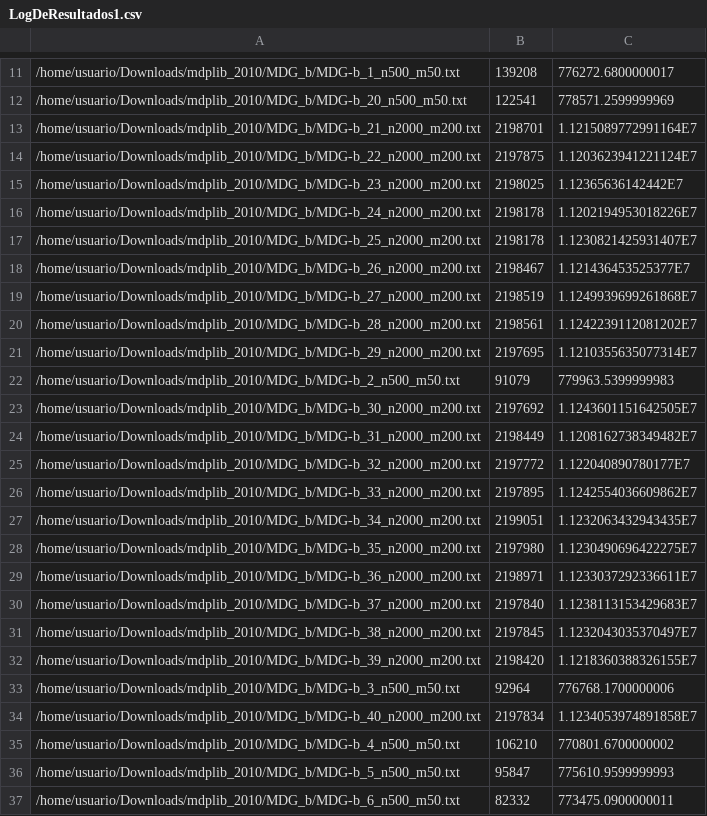
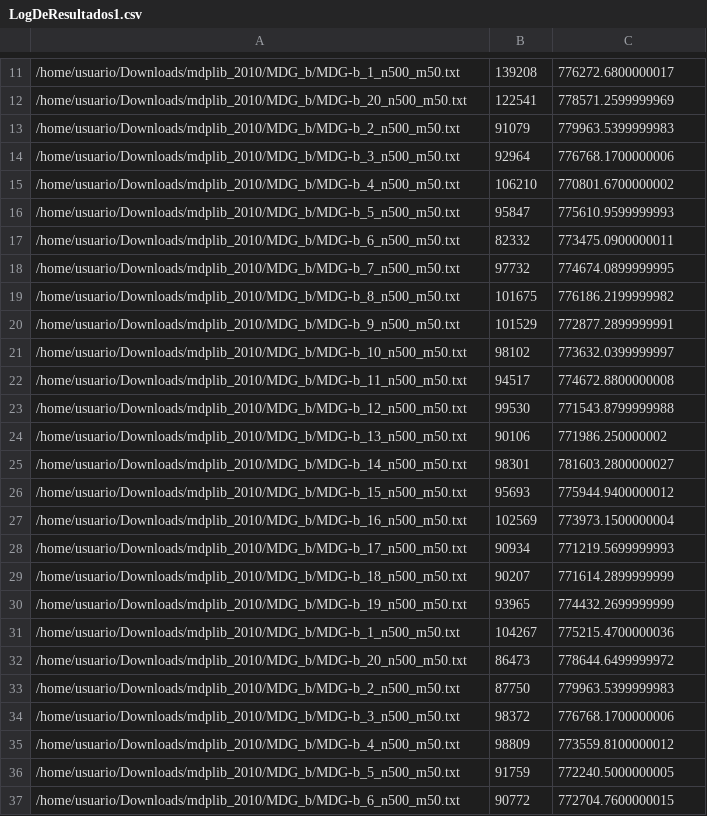
Before and after one commit to vensller/Maximum-Diversity-Problem, a CSV file: Resultados/MDG-b/LogDeResultados1.csv, drawn as a sheet; only a part is shown, gaps mark what is left out; the shorter side is filled out with more unchanged rows; the diff covers the shown part only.

```diff
--- a/Resultados/MDG-b/LogDeResultados1.csv
+++ b/Resultados/MDG-b/LogDeResultados1.csv
@@ -13,9 +12,0 @@
-/home/usuario/Downloads/mdplib_2010/MDG_b/MDG-b_21_n2000_m200.txt;2198701;1.1215089772991164E7;
-/home/usuario/Downloads/mdplib_2010/MDG_b/MDG-b_22_n2000_m200.txt;2197875;1.1203623941221124E7;
-/home/usuario/Downloads/mdplib_2010/MDG_b/MDG-b_23_n2000_m200.txt;2198025;1.12365636142442E7;
-/home/usuario/Downloads/mdplib_2010/MDG_b/MDG-b_24_n2000_m200.txt;2198178;1.1202194953018226E7;
-/home/usuario/Downloads/mdplib_2010/MDG_b/MDG-b_25_n2000_m200.txt;2198178;1.1230821425931407E7;
-/home/usuario/Downloads/mdplib_2010/MDG_b/MDG-b_26_n2000_m200.txt;2198467;1.121436453525377E7;
-/home/usuario/Downloads/mdplib_2010/MDG_b/MDG-b_27_n2000_m200.txt;2198519;1.1249939699261868E7;
-/home/usuario/Downloads/mdplib_2010/MDG_b/MDG-b_28_n2000_m200.txt;2198561;1.1242239112081202E7;
-/home/usuario/Downloads/mdplib_2010/MDG_b/MDG-b_29_n2000_m200.txt;2197695;1.1210355635077314E7;
@@ -23,10 +13,0 @@
-/home/usuario/Downloads/mdplib_2010/MDG_b/MDG-b_30_n2000_m200.txt;2197692;1.1243601151642505E7;
-/home/usuario/Downloads/mdplib_2010/MDG_b/MDG-b_31_n2000_m200.txt;2198449;1.1208162738349482E7;
-/home/usuario/Downloads/mdplib_2010/MDG_b/MDG-b_32_n2000_m200.txt;2197772;1.122040890780177E7;
-/home/usuario/Downloads/mdplib_2010/MDG_b/MDG-b_33_n2000_m200.txt;2197895;1.1242554036609862E7;
-/home/usuario/Downloads/mdplib_2010/MDG_b/MDG-b_34_n2000_m200.txt;2199051;1.1232063432943435E7;
-/home/usuario/Downloads/mdplib_2010/MDG_b/MDG-b_35_n2000_m200.txt;2197980;1.1230490696422275E7;
-/home/usuario/Downloads/mdplib_2010/MDG_b/MDG-b_36_n2000_m200.txt;2198971;1.1233037292336611E7;
-/home/usuario/Downloads/mdplib_2010/MDG_b/MDG-b_37_n2000_m200.txt;2197840;1.1238113153429683E7;
-/home/usuario/Downloads/mdplib_2010/MDG_b/MDG-b_38_n2000_m200.txt;2197845;1.1232043035370497E7;
-/home/usuario/Downloads/mdplib_2010/MDG_b/MDG-b_39_n2000_m200.txt;2198420;1.1218360388326155E7;
@@ -34 +14,0 @@
-/home/usuario/Downloads/mdplib_2010/MDG_b/MDG-b_40_n2000_m200.txt;2197834;1.1234053974891858E7;
```
Also changed, not shown: 13 removed rows elsewhere in this file, Resultados/MDG-a/LogDeResultados1.csv, 9 other files.
